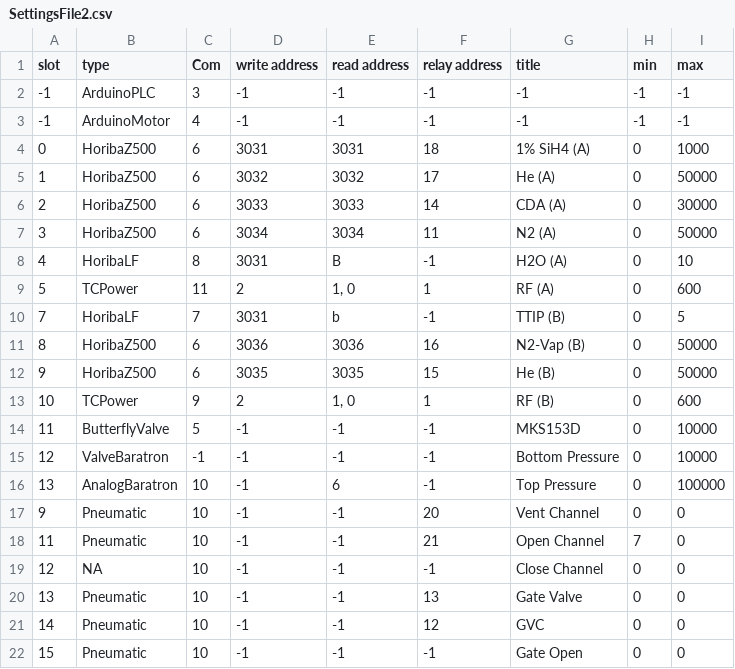
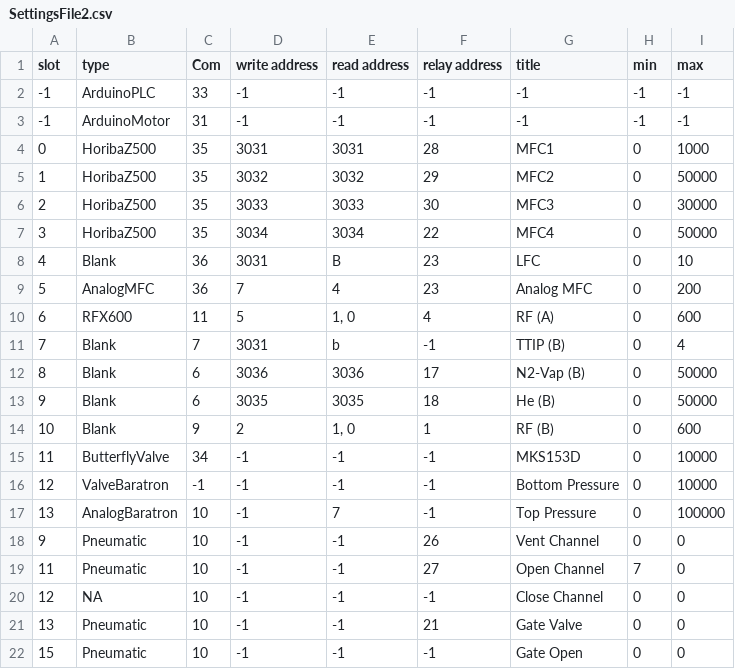
Before and after one commit to pfirth/AIDA_Software, a CSV file: SettingsFile2.csv, drawn as a sheet; only a part is shown; the diff covers the shown part only.

```diff
--- a/SettingsFile2.csv
+++ b/SettingsFile2.csv
@@ -1,22 +1,22 @@
 slot,type,Com,write address,read address,relay address,title,min,max
--1,ArduinoPLC,3,-1,-1,-1,-1,-1,-1
--1,ArduinoMotor,4,-1,-1,-1,-1,-1,-1
-0,HoribaZ500,6,3031,3031,18,1% SiH4 (A),0,1000
-1,HoribaZ500,6,3032,3032,17,He (A),0,50000
-2,HoribaZ500,6,3033,3033,14,CDA (A),0,30000
-3,HoribaZ500,6,3034,3034,11,N2 (A),0,50000
-4,HoribaLF,8,3031,B,-1,H2O (A),0,10
-5,TCPower,11,2,"1, 0",1,RF (A),0,600
-7,HoribaLF,7,3031,b,-1,TTIP (B),0,5
-8,HoribaZ500,6,3036,3036,16,N2-Vap (B),0,50000
-9,HoribaZ500,6,3035,3035,15,He (B),0,50000
-10,TCPower,9,2,"1, 0",1,RF (B),0,600
-11,ButterflyValve,5,-1,-1,-1,MKS153D,0,10000
+-1,ArduinoPLC,33,-1,-1,-1,-1,-1,-1
+-1,ArduinoMotor,31,-1,-1,-1,-1,-1,-1
+0,HoribaZ500,35,3031,3031,28,MFC1,0,1000
+1,HoribaZ500,35,3032,3032,29,MFC2,0,50000
+2,HoribaZ500,35,3033,3033,30,MFC3,0,30000
+3,HoribaZ500,35,3034,3034,22,MFC4,0,50000
+4,Blank,36,3031,B,23,LFC,0,10
+5,AnalogMFC,36,7,4,23,Analog MFC,0,200
+6,RFX600,11,5,"1, 0",4,RF (A),0,600
+7,Blank,7,3031,b,-1,TTIP (B),0,4
+8,Blank,6,3036,3036,17,N2-Vap (B),0,50000
+9,Blank,6,3035,3035,18,He (B),0,50000
+10,Blank,9,2,"1, 0",1,RF (B),0,600
+11,ButterflyValve,34,-1,-1,-1,MKS153D,0,10000
 12,ValveBaratron,-1,-1,-1,-1,Bottom Pressure,0,10000
-13,AnalogBaratron,10,-1,6,-1,Top Pressure,0,100000
-9,Pneumatic,10,-1,-1,20,Vent Channel,0,0
-11,Pneumatic,10,-1,-1,21,Open Channel,7,0
+13,AnalogBaratron,10,-1,7,-1,Top Pressure,0,100000
+9,Pneumatic,10,-1,-1,26,Vent Channel,0,0
+11,Pneumatic,10,-1,-1,27,Open Channel,7,0
 12,NA,10,-1,-1,-1,Close Channel,0,0
-13,Pneumatic,10,-1,-1,13,Gate Valve,0,0
-14,Pneumatic,10,-1,-1,12,GVC,0,0
+13,Pneumatic,10,-1,-1,21,Gate Valve,0,0
 15,Pneumatic,10,-1,-1,-1,Gate Open,0,0
```
Also changed, not shown: 3 removed rows and 2 edited cells elsewhere in this file, 4 other files.
